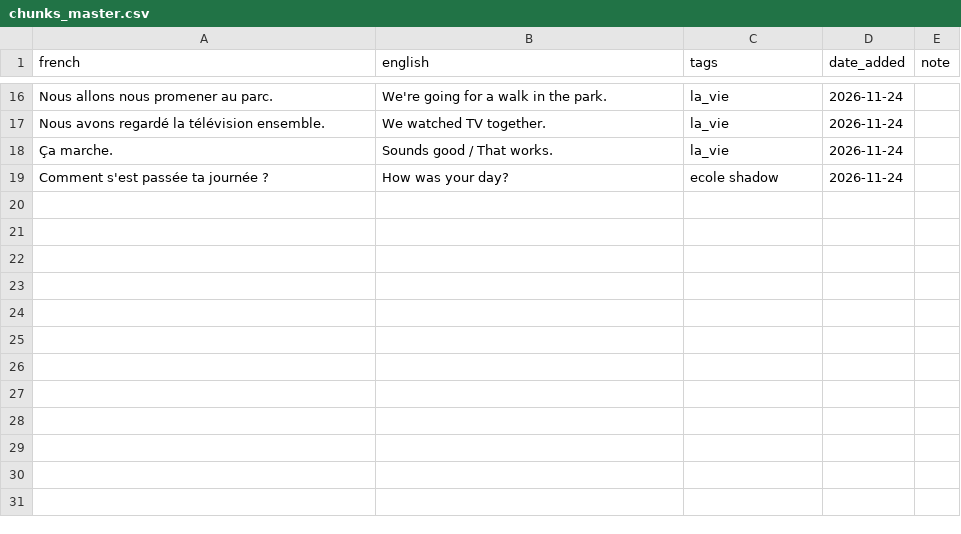
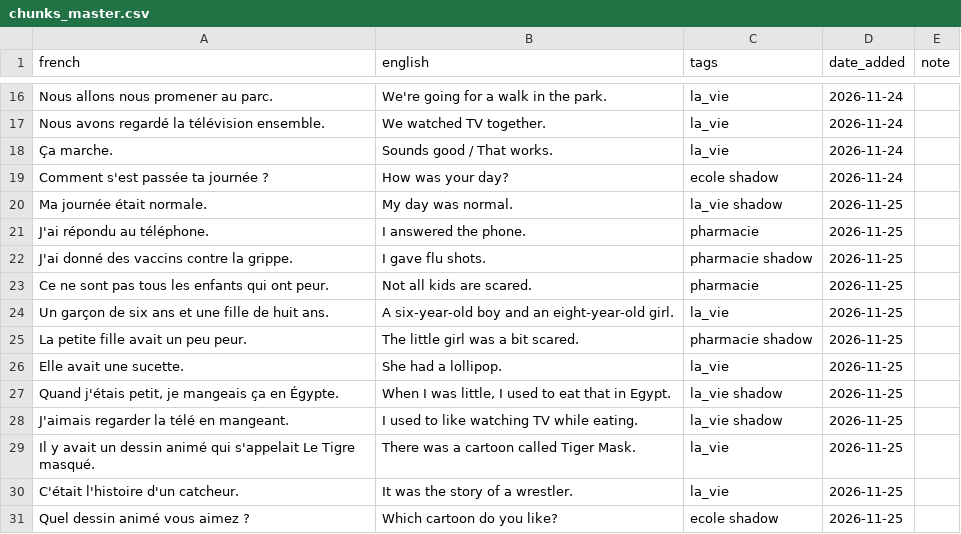
Before and after one commit to Derbawy/samo3aliko, a CSV file: french-anki/chunks_master.csv, drawn as a sheet; only a part is shown, gaps mark what is left out; the diff names each change by its address in the sheet, - before the commit and + after, or states it on an @@ line.

```diff
--- a/french-anki/chunks_master.csv
+++ b/french-anki/chunks_master.csv
+row 20: Ma journée était normale. | My day was normal. | la_vie shadow | 2026-11-25
+row 21: J'ai répondu au téléphone. | I answered the phone. | pharmacie | 2026-11-25
+row 22: J'ai donné des vaccins contre la grippe. | I gave flu shots. | pharmacie shadow | 2026-11-25
+row 23: Ce ne sont pas tous les enfants qui ont peur. | Not all kids are scared. | pharmacie | 2026-11-25
+row 24: Un garçon de six ans et une fille de huit ans. | A six-year-old boy and an eight-year-old girl. | la_vie | 2026-11-25
+row 25: La petite fille avait un peu peur. | The little girl was a bit scared. | pharmacie shadow | 2026-11-25
+row 26: Elle avait une sucette. | She had a lollipop. | la_vie | 2026-11-25
+row 27: Quand j'étais petit, je mangeais ça en Égypte. | When I was little, I used to eat that in Egypt. | la_vie shadow | 2026-11-25
+row 28: J'aimais regarder la télé en mangeant. | I used to like watching TV while eating. | la_vie shadow | 2026-11-25
+row 29: Il y avait un dessin animé qui s'appelait Le Tigre masqué. | There was a cartoon called Tiger Mask. | la_vie | 2026-11-25
+row 30: C'était l'histoire d'un catcheur. | It was the story of a wrestler. | la_vie | 2026-11-25
+row 31: Quel dessin animé vous aimez ? | Which cartoon do you like? | ecole shadow | 2026-11-25
```
Also changed, not shown: 2 other files.
